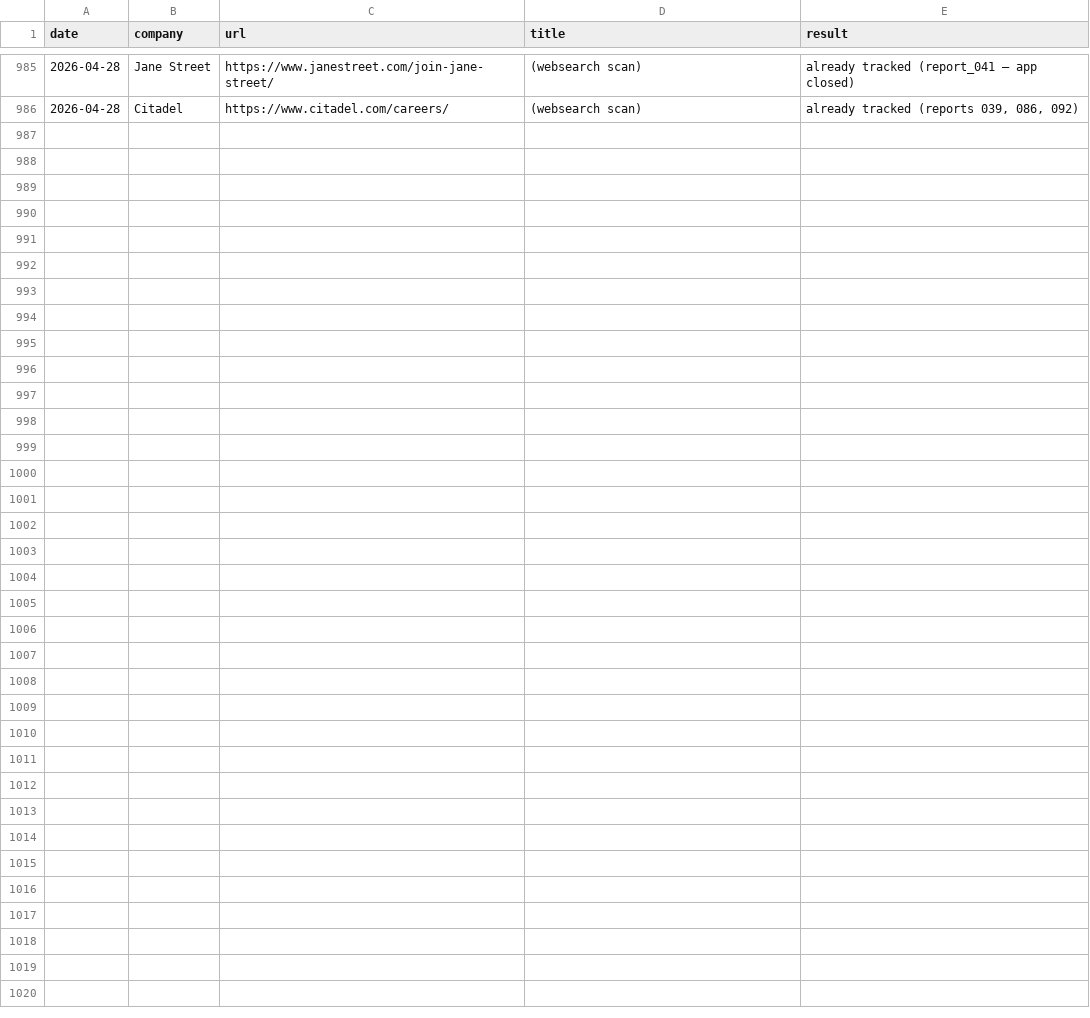
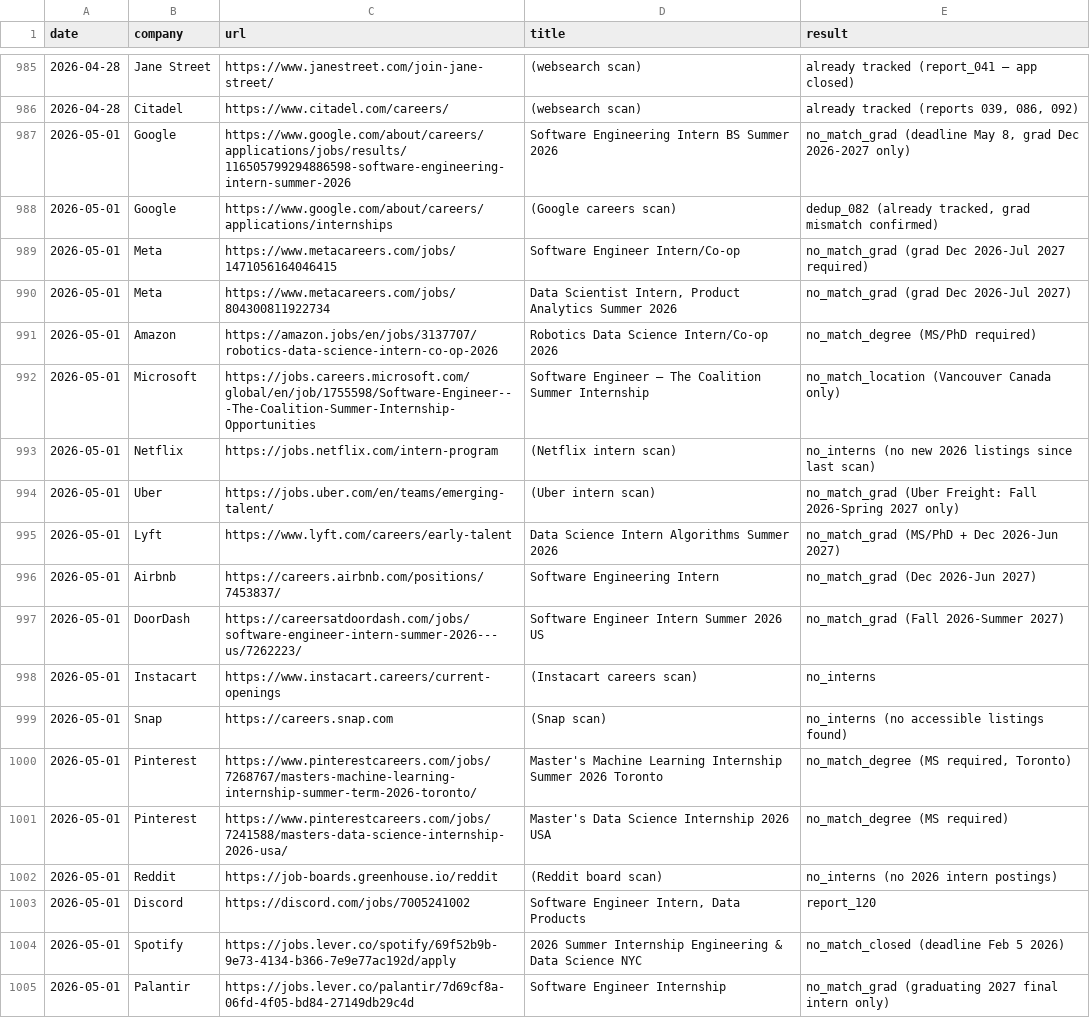
Before and after one commit to gdayoub/career-ops, a TSV file: data/scan-history.tsv, drawn as a sheet; only a part is shown, gaps mark what is left out; the diff covers the shown part only; the diff names each change by its address in the sheet, - before the commit and + after, or states it on an @@ line.

```diff
--- a/data/scan-history.tsv
+++ b/data/scan-history.tsv
+row 987: 2026-05-01 | Google | https://www.google.com/about/careers/applications/jobs/results/116505799294886598-software-engineering-intern-summer-2026 | Software Engineering Intern BS Summer 2026 | no_match_grad (deadline May 8, grad Dec 2026-2027 only)
+row 988: 2026-05-01 | Google | https://www.google.com/about/careers/applications/internships | (Google careers scan) | dedup_082 (already tracked, grad mismatch confirmed)
+row 989: 2026-05-01 | Meta | https://www.metacareers.com/jobs/1471056164046415 | Software Engineer Intern/Co-op | no_match_grad (grad Dec 2026-Jul 2027 required)
+row 990: 2026-05-01 | Meta | https://www.metacareers.com/jobs/804300811922734 | Data Scientist Intern, Product Analytics Summer 2026 | no_match_grad (grad Dec 2026-Jul 2027)
+row 991: 2026-05-01 | Amazon | https://amazon.jobs/en/jobs/3137707/robotics-data-science-intern-co-op-2026 | Robotics Data Science Intern/Co-op 2026 | no_match_degree (MS/PhD required)
+row 992: 2026-05-01 | Microsoft | https://jobs.careers.microsoft.com/global/en/job/1755598/Software-Engineer---The-Coalition-Summer-Internship-Opportunities | Software Engineer — The Coalition Summer Internship | no_match_location (Vancouver Canada only)
+row 993: 2026-05-01 | Netflix | https://jobs.netflix.com/intern-program | (Netflix intern scan) | no_interns (no new 2026 listings since last scan)
+row 994: 2026-05-01 | Uber | https://jobs.uber.com/en/teams/emerging-talent/ | (Uber intern scan) | no_match_grad (Uber Freight: Fall 2026-Spring 2027 only)
+row 995: 2026-05-01 | Lyft | https://www.lyft.com/careers/early-talent | Data Science Intern Algorithms Summer 2026 | no_match_grad (MS/PhD + Dec 2026-Jun 2027)
+row 996: 2026-05-01 | Airbnb | https://careers.airbnb.com/positions/7453837/ | Software Engineering Intern | no_match_grad (Dec 2026-Jun 2027)
+row 997: 2026-05-01 | DoorDash | https://careersatdoordash.com/jobs/software-engineer-intern-summer-2026---us/7262223/ | Software Engineer Intern Summer 2026 US | no_match_grad (Fall 2026-Summer 2027)
+row 998: 2026-05-01 | Instacart | https://www.instacart.careers/current-openings | (Instacart careers scan) | no_interns
+row 999: 2026-05-01 | Snap | https://careers.snap.com | (Snap scan) | no_interns (no accessible listings found)
+row 1000: 2026-05-01 | Pinterest | https://www.pinterestcareers.com/jobs/7268767/masters-machine-learning-internship-summer-term-2026-toronto/ | Master's Machine Learning Internship Summer 2026 Toronto | no_match_degree (MS required, Toronto)
+row 1001: 2026-05-01 | Pinterest | https://www.pinterestcareers.com/jobs/7241588/masters-data-science-internship-2026-usa/ | Master's Data Science Internship 2026 USA | no_match_degree (MS required)
+row 1002: 2026-05-01 | Reddit | https://job-boards.greenhouse.io/reddit | (Reddit board scan) | no_interns (no 2026 intern postings)
+row 1003: 2026-05-01 | Discord | https://discord.com/jobs/7005241002 | Software Engineer Intern, Data Products | report_120
+row 1004: 2026-05-01 | Spotify | https://jobs.lever.co/spotify/69f52b9b-9e73-4134-b366-7e9e77ac192d/apply | 2026 Summer Internship Engineering & Data Science NYC | no_match_closed (deadline Feb 5 2026)
+row 1005: 2026-05-01 | Palantir | https://jobs.lever.co/palantir/7d69cf8a-06fd-4f05-bd84-27149db29c4d | Software Engineer Internship | no_match_grad (graduating 2027 final intern only)
```
Also changed, not shown: 10 added rows elsewhere in this file, 6 other files.
